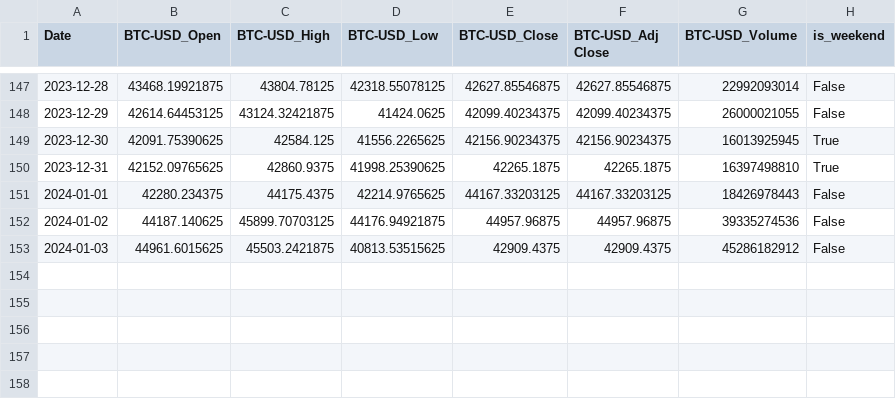
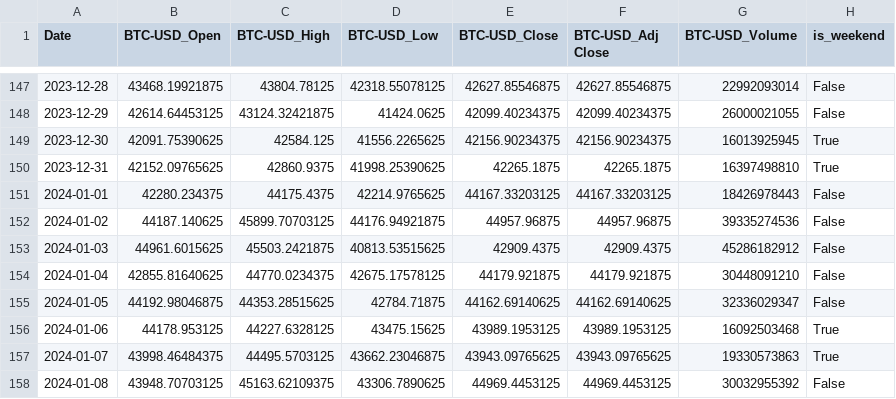
Before and after one commit to szymonsm/wjbvouvow480f2cwuvbog0, a CSV file: BTC-USD/raw_finance.csv, drawn as a sheet; only a part is shown, gaps mark what is left out; the diff names each change by its address in the sheet, - before the commit and + after, or states it on an @@ line.

Commit message:
Update BTC-USD finance 2024-01-08

```diff
--- a/BTC-USD/raw_finance.csv
+++ b/BTC-USD/raw_finance.csv
+row 154: 2024-01-04 | 42855.81640625 | 44770.0234375 | 42675.17578125 | 44179.921875 | 44179.921875 | 30448091210 | False
+row 155: 2024-01-05 | 44192.98046875 | 44353.28515625 | 42784.71875 | 44162.69140625 | 44162.69140625 | 32336029347 | False
+row 156: 2024-01-06 | 44178.953125 | 44227.6328125 | 43475.15625 | 43989.1953125 | 43989.1953125 | 16092503468 | True
+row 157: 2024-01-07 | 43998.46484375 | 44495.5703125 | 43662.23046875 | 43943.09765625 | 43943.09765625 | 19330573863 | True
+row 158: 2024-01-08 | 43948.70703125 | 45163.62109375 | 43306.7890625 | 44969.4453125 | 44969.4453125 | 30032955392 | False
```
